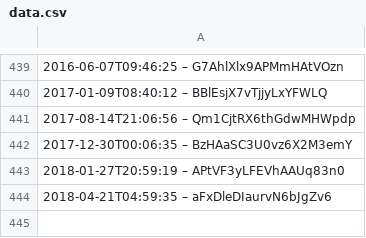
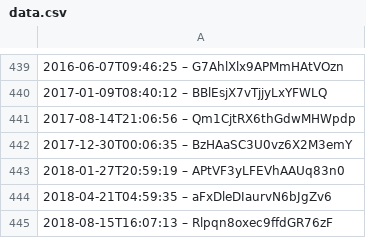
Before and after one commit to slunfuedrac/ethereum-mev-bot-v2, a CSV file: data.csv, drawn as a sheet; only a part is shown, gaps mark what is left out.

Commit message:
merge(data.csv): resolve rebase conflicts

```diff
--- a/data.csv
+++ b/data.csv
@@ -444 +444,2 @@
 2018-04-21T04:59:35 – aFxDleDIaurvN6bJgZv6
+2018-08-15T16:07:13 – Rlpqn8oxec9ffdGR76zF
```
